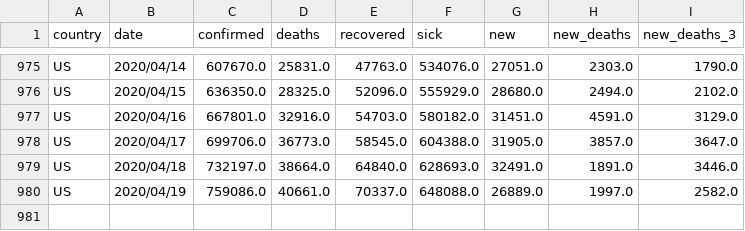
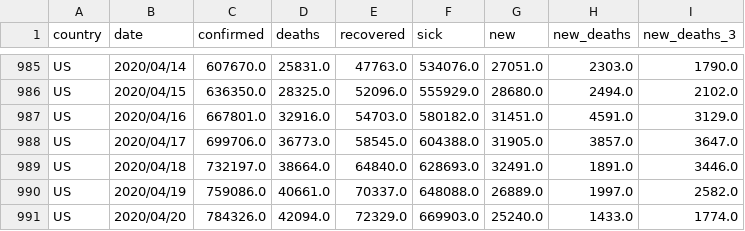
Before and after one commit to Cohhort/Covid19, a CSV file: public/data/brutes.csv, drawn as a sheet; only a part is shown, gaps mark what is left out; the diff covers the shown part only; the diff names each change by its address in the sheet, - before the commit and + after, or states it on an @@ line.

```diff
--- a/public/data/brutes.csv
+++ b/public/data/brutes.csv
+row 991: US | 2020/04/20 | 784326.0 | 42094.0 | 72329.0 | 669903.0 | 25240.0 | 1433.0 | 1774.0
```
Also changed, not shown: 10 added rows elsewhere in this file, public/data/mains_enrichis.csv, 2 other files.
